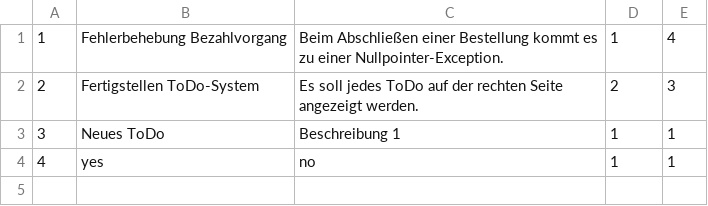
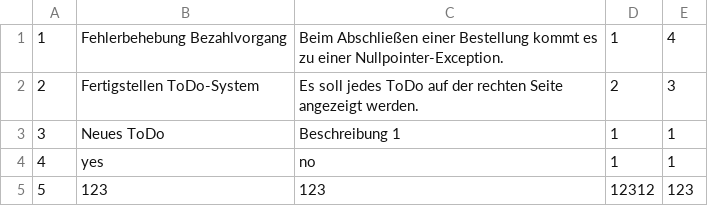
Before and after one commit to frahofer/Artikelverwaltung, a CSV file: tickets.csv, drawn as a sheet.

```diff
--- a/tickets.csv
+++ b/tickets.csv
@@ -4 +4,2 @@
 4;yes;no;1;1
+5;123;123;12312;123
```
Also changed, not shown: 3 other files.
